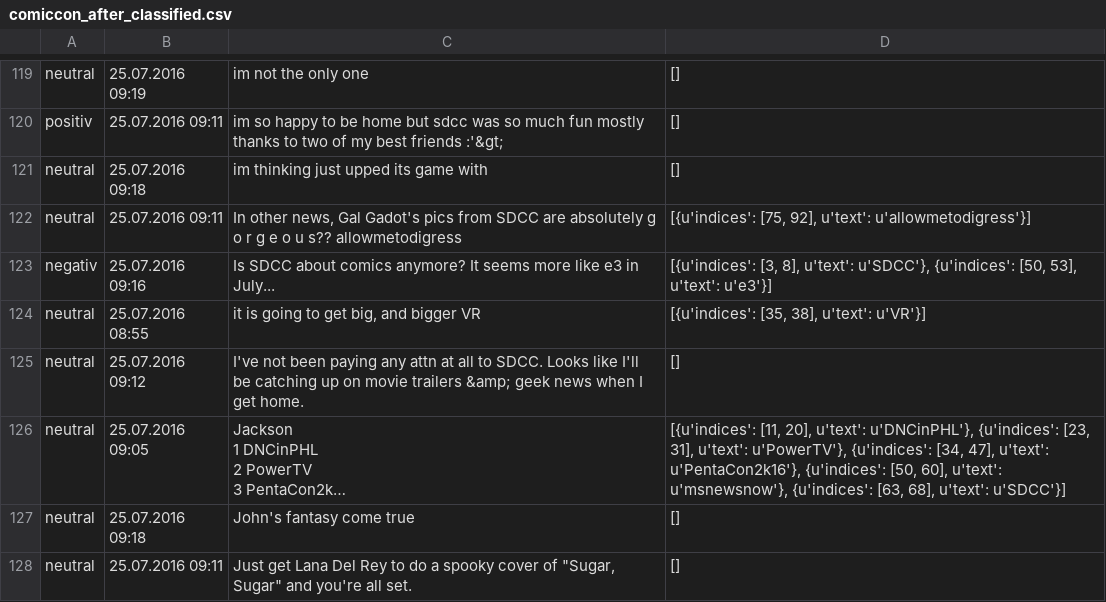
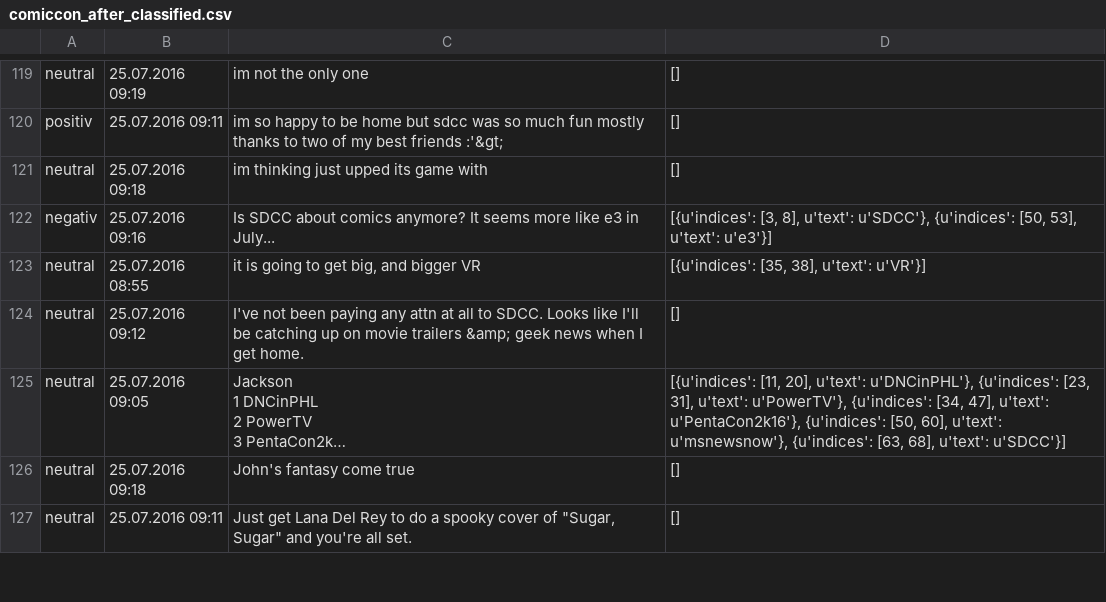
Before and after one commit to I4-Projektseminar-HHU-2016/seminar-project-SabrinaWirkner, a CSV file: data/comiccon_after_classified.csv, drawn as a sheet; only a part is shown, gaps mark what is left out; long unchanged cells end in ….

```diff
--- a/data/comiccon_after_classified.csv
+++ b/data/comiccon_after_classified.csv
@@ -132,3 +132,2 @@ positiv;25.07.2016 09:11;"im so happy to be home but sdcc was so much fun mostly
 neutral;25.07.2016 09:18;im thinking  just upped its game with  ;[]
-neutral;25.07.2016 09:11;In other news, Gal Gadot's pics from SDCC are absolutely g o r g e o u s?? allowmetodigress;[{u'indices': [75, 92], u'text': u'allowmetodigress'}]
 negativ;25.07.2016 09:16;Is SDCC about comics anymore? It seems more like e3 in July...;[{u'indices': [3, 8], u'text': u'SDCC'}, {u'indices': [50, 53], u'text': u'e3'}]
```
Also changed, not shown: 9 other files.
